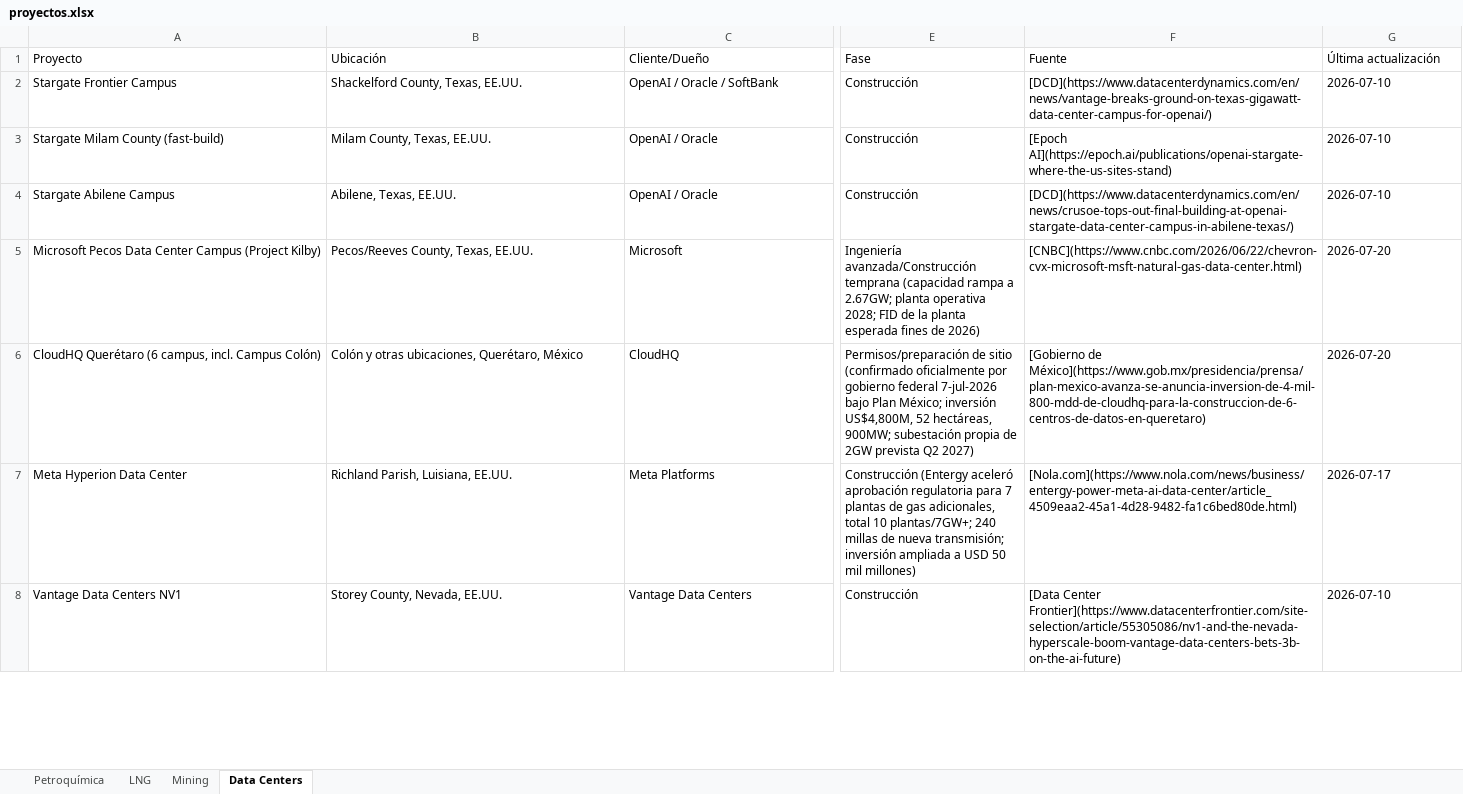
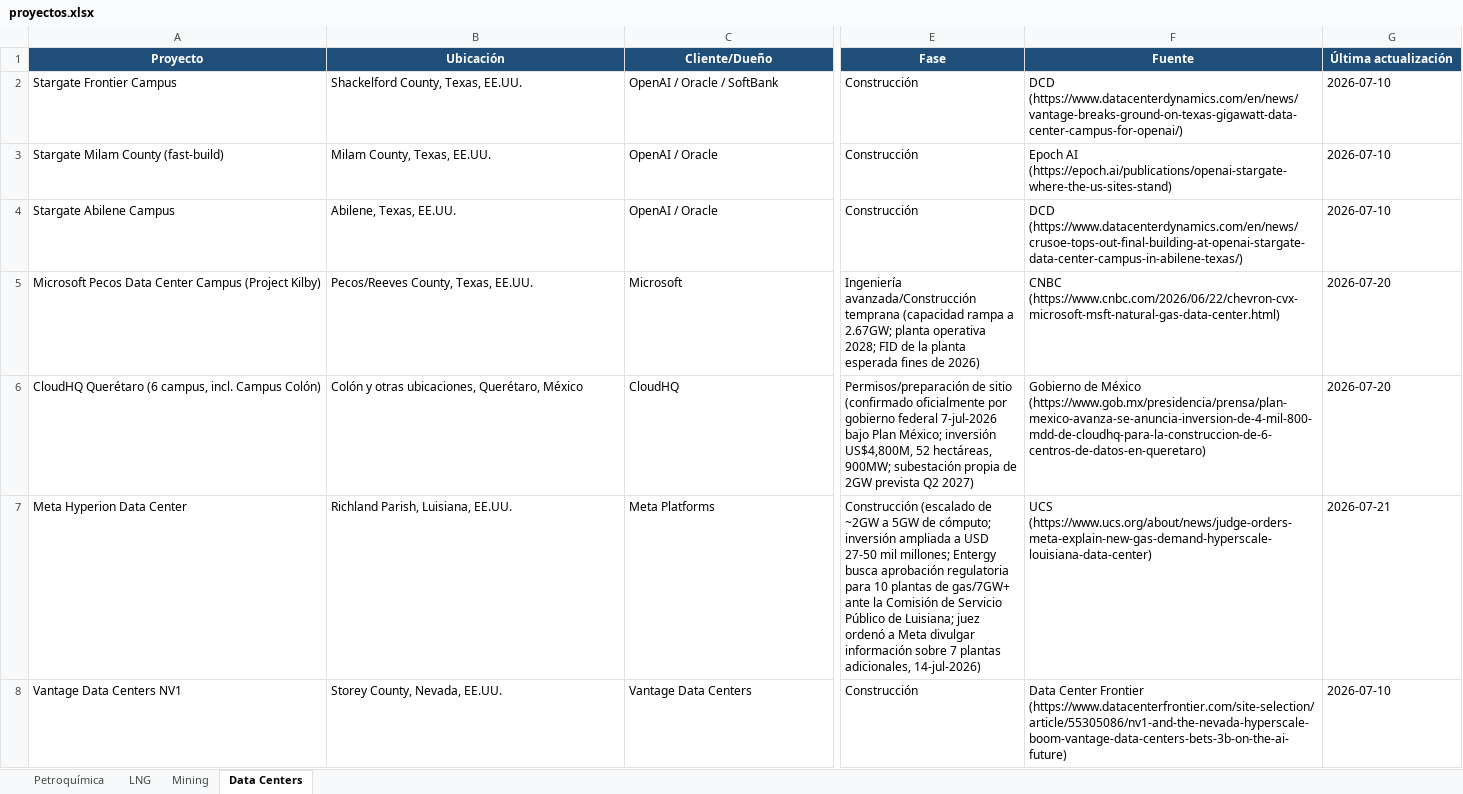
Before and after one commit to ebernalprieto/steelgo-proyectos-tracker, an Excel workbook: proyectos.xlsx, sheet Data Centers, drawn as a sheet; only a part is shown, gaps mark what is left out; values as stored, in another font and other column widths than the file's, no borders; the diff covers the shown part only; the diff names each change by its address in the sheet, - before the commit and + after, or states it on an @@ line.

```diff
--- a/proyectos.xlsx (sheet Data Centers)
+++ b/proyectos.xlsx (sheet Data Centers)
@@ A1:G1 fill: none → #1F4E78, bold: off → on, text colour: black → #FFFFFF, alignment: left → center @@
-F2 (Fuente): [DCD](https://www.datacenterdynamics.com/en/news/vantage-breaks-ground-on-texas-gigawatt-data-center-campus-for-openai/)
+F2 (Fuente): DCD (https://www.datacenterdynamics.com/en/news/vantage-breaks-ground-on-texas-gigawatt-data-center-campus-for-openai/)
-F3 (Fuente): [Epoch AI](https://epoch.ai/publications/openai-stargate-where-the-us-sites-stand)
+F3 (Fuente): Epoch AI (https://epoch.ai/publications/openai-stargate-where-the-us-sites-stand)
-F4 (Fuente): [DCD](https://www.datacenterdynamics.com/en/news/crusoe-tops-out-final-building-at-openai-stargate-data-center-campus-in-abilene-texas/)
+F4 (Fuente): DCD (https://www.datacenterdynamics.com/en/news/crusoe-tops-out-final-building-at-openai-stargate-data-center-campus-in-abilene-texas/)
-F5 (Fuente): [CNBC](https://www.cnbc.com/2026/06/22/chevron-cvx-microsoft-msft-natural-gas-data-center.html)
+F5 (Fuente): CNBC (https://www.cnbc.com/2026/06/22/chevron-cvx-microsoft-msft-natural-gas-data-center.html)
-F6 (Fuente): [Gobierno de México](https://www.gob.mx/presidencia/prensa/plan-mexico-avanza-se-anuncia-inversion-de-4-mil-800-mdd-de-cloudhq-para-la-construccion-de-6-centros-de-datos-en-queretaro)
+F6 (Fuente): Gobierno de México (https://www.gob.mx/presidencia/prensa/plan-mexico-avanza-se-anuncia-inversion-de-4-mil-800-mdd-de-cloudhq-para-la-construccion-de-6-centros-de-datos-en-queretaro)
-E7 (Fase): Construcción (Entergy aceleró aprobación regulatoria para 7 plantas de gas adicionales, total 10 plantas/7GW+; 240 millas de nueva transmisión; inversión ampliada a USD 50 mil millones)
+E7 (Fase): Construcción (escalado de ~2GW a 5GW de cómputo; inversión ampliada a USD 27-50 mil millones; Entergy busca aprobación regulatoria para 10 plantas de gas/7GW+ ante la Comisión de Servicio Público de Luisiana; juez ordenó a Meta divulgar información sobre 7 plantas adicionales, 14-jul-2026)
-F7 (Fuente): [Nola.com](https://www.nola.com/news/business/entergy-power-meta-ai-data-center/article_4509eaa2-45a1-4d28-9482-fa1c6bed80de.html)
+F7 (Fuente): UCS (https://www.ucs.org/about/news/judge-orders-meta-explain-new-gas-demand-hyperscale-louisiana-data-center)
-G7 (Última actualización): 2026-07-17
+G7 (Última actualización): 2026-07-21
-F8 (Fuente): [Data Center Frontier](https://www.datacenterfrontier.com/site-selection/article/55305086/nv1-and-the-nevada-hyperscale-boom-vantage-data-centers-bets-3b-on-the-ai-future)
+F8 (Fuente): Data Center Frontier (https://www.datacenterfrontier.com/site-selection/article/55305086/nv1-and-the-nevada-hyperscale-boom-vantage-data-centers-bets-3b-on-the-ai-future)
```
Also changed, not shown: 3 added rows, 42 edited cells and cell formats elsewhere in this sheet, sheet Mining, sheet LNG, sheet Petroquímica, 1 other file.
